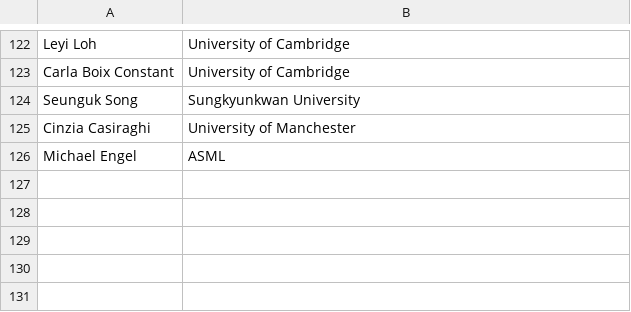
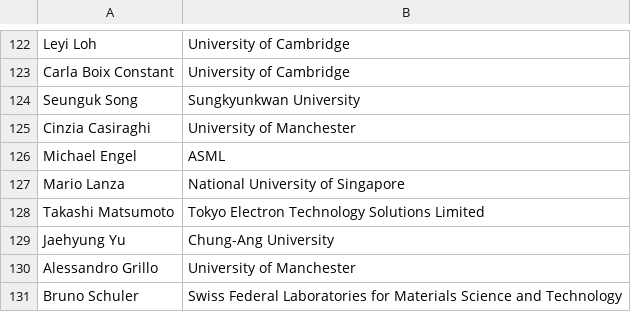
Before and after one commit to 2dtmd/tmd_conference, a CSV file: tmd_conference/_data/2D_Conference.csv, drawn as a sheet; only a part is shown, gaps mark what is left out; the diff names each change by its address in the sheet, - before the commit and + after, or states it on an @@ line.

Commit message:
Update 2D_Conference.csv with new entries

```diff
--- a/tmd_conference/_data/2D_Conference.csv
+++ b/tmd_conference/_data/2D_Conference.csv
+row 127: Mario Lanza | National University of Singapore
+row 128: Takashi Matsumoto | Tokyo Electron Technology Solutions Limited
+row 129: Jaehyung Yu | Chung-Ang University
+row 130: Alessandro Grillo | University of Manchester
+row 131: Bruno Schuler | Swiss Federal Laboratories for Materials Science and Technology
```
